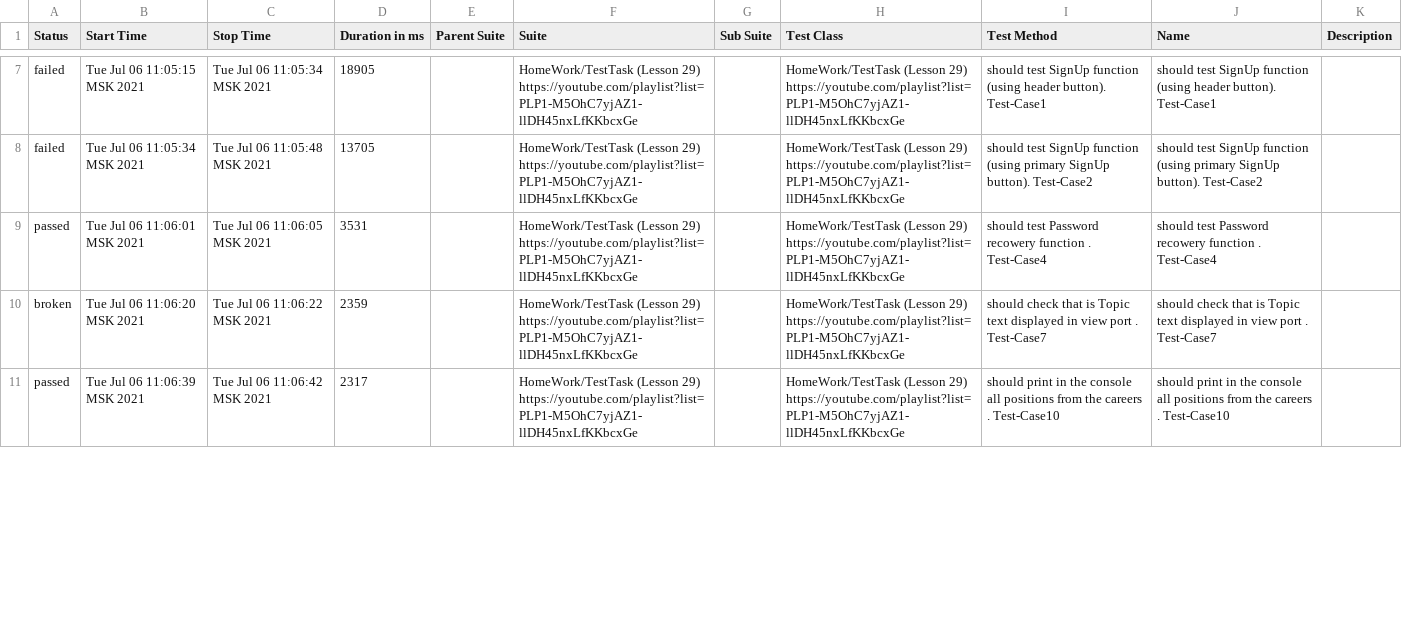
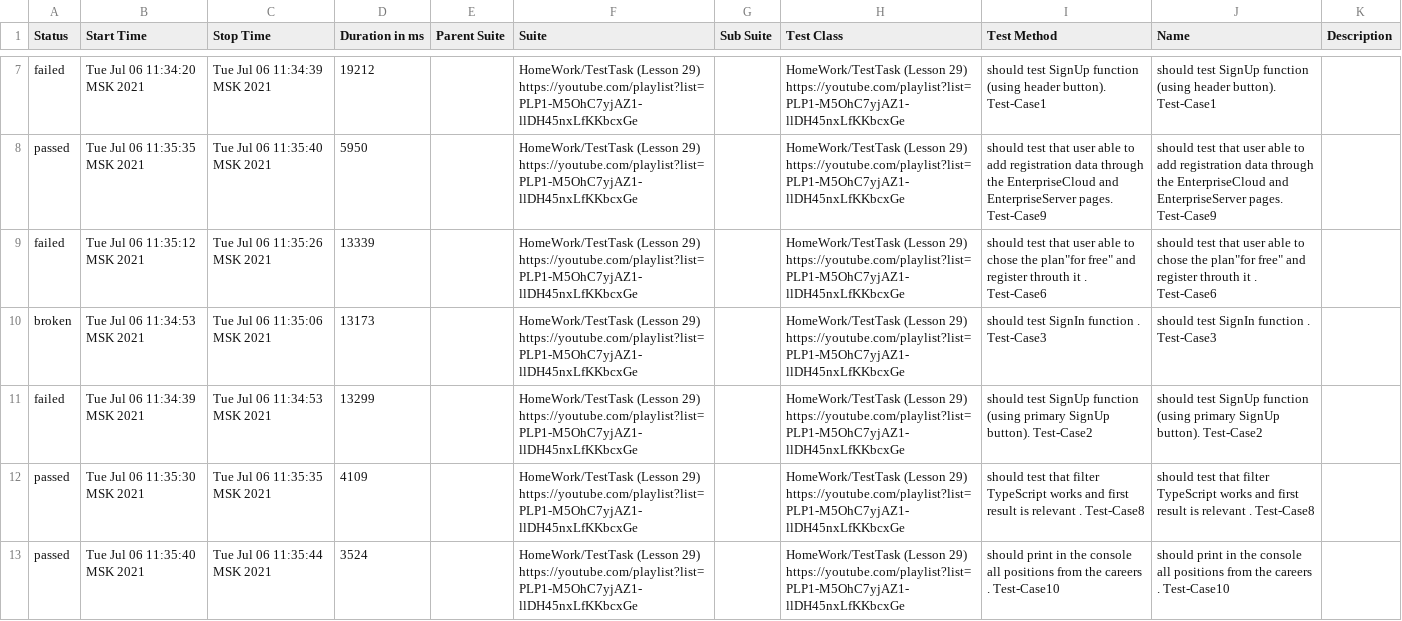
Before and after one commit to AmigoSerhio/Private_Allure_Actions, a CSV file: allure-report/data/suites.csv, drawn as a sheet; only a part is shown, gaps mark what is left out; the diff covers the shown part only.

Commit message:
first commit

```diff
--- a/allure-report/data/suites.csv
+++ b/allure-report/data/suites.csv
@@ -7,5 +7,7 @@
-"failed","Tue Jul 06 11:05:15 MSK 2021","Tue Jul 06 11:05:34 MSK 2021","18905","","HomeWork/TestTask (Lesson 29) https://youtube.com/playlist?list=PLP1-M5OhC7yjAZ1-llDH45nxLfKKbcxGe","","HomeWork/TestTask (Lesson 29) https://youtube.com/playlist?list=PLP1-M5OhC7yjAZ1-llDH45nxLfKKbcxGe","should test SignUp function (using header button). Test-Case1","should test SignUp function (using header button). Test-Case1",""
-"failed","Tue Jul 06 11:05:34 MSK 2021","Tue Jul 06 11:05:48 MSK 2021","13705","","HomeWork/TestTask (Lesson 29) https://youtube.com/playlist?list=PLP1-M5OhC7yjAZ1-llDH45nxLfKKbcxGe","","HomeWork/TestTask (Lesson 29) https://youtube.com/playlist?list=PLP1-M5OhC7yjAZ1-llDH45nxLfKKbcxGe","should test SignUp function (using primary SignUp button). Test-Case2","should test SignUp function (using primary SignUp button). Test-Case2",""
-"passed","Tue Jul 06 11:06:01 MSK 2021","Tue Jul 06 11:06:05 MSK 2021","3531","","HomeWork/TestTask (Lesson 29) https://youtube.com/playlist?list=PLP1-M5OhC7yjAZ1-llDH45nxLfKKbcxGe","","HomeWork/TestTask (Lesson 29) https://youtube.com/playlist?list=PLP1-M5OhC7yjAZ1-llDH45nxLfKKbcxGe","should test Password recowery function . Test-Case4","should test Password recowery function . Test-Case4",""
-"broken","Tue Jul 06 11:06:20 MSK 2021","Tue Jul 06 11:06:22 MSK 2021","2359","","HomeWork/TestTask (Lesson 29) https://youtube.com/playlist?list=PLP1-M5OhC7yjAZ1-llDH45nxLfKKbcxGe","","HomeWork/TestTask (Lesson 29) https://youtube.com/playlist?list=PLP1-M5OhC7yjAZ1-llDH45nxLfKKbcxGe","should check that is Topic text displayed in view port . Test-Case7","should check that is Topic text displayed in view port . Test-Case7",""
-"passed","Tue Jul 06 11:06:39 MSK 2021","Tue Jul 06 11:06:42 MSK 2021","2317","","HomeWork/TestTask (Lesson 29) https://youtube.com/playlist?list=PLP1-M5OhC7yjAZ1-llDH45nxLfKKbcxGe","","HomeWork/TestTask (Lesson 29) https://youtube.com/playlist?list=PLP1-M5OhC7yjAZ1-llDH45nxLfKKbcxGe"," should print in the console all positions from the careers . Test-Case10"," should print in the console all positions from the careers . Test-Case10",""
+"failed","Tue Jul 06 11:34:20 MSK 2021","Tue Jul 06 11:34:39 MSK 2021","19212","","HomeWork/TestTask (Lesson 29) https://youtube.com/playlist?list=PLP1-M5OhC7yjAZ1-llDH45nxLfKKbcxGe","","HomeWork/TestTask (Lesson 29) https://youtube.com/playlist?list=PLP1-M5OhC7yjAZ1-llDH45nxLfKKbcxGe","should test SignUp function (using header button). Test-Case1","should test SignUp function (using header button). Test-Case1",""
+"passed","Tue Jul 06 11:35:35 MSK 2021","Tue Jul 06 11:35:40 MSK 2021","5950","","HomeWork/TestTask (Lesson 29) https://youtube.com/playlist?list=PLP1-M5OhC7yjAZ1-llDH45nxLfKKbcxGe","","HomeWork/TestTask (Lesson 29) https://youtube.com/playlist?list=PLP1-M5OhC7yjAZ1-llDH45nxLfKKbcxGe"," should test that user able to add registration data through the EnterpriseCloud and EnterpriseServer pages. Test-Case9"," should test that user able to add registration data through the EnterpriseCloud and EnterpriseServer pages. Test-Case9",""
+"failed","Tue Jul 06 11:35:12 MSK 2021","Tue Jul 06 11:35:26 MSK 2021","13339","","HomeWork/TestTask (Lesson 29) https://youtube.com/playlist?list=PLP1-M5OhC7yjAZ1-llDH45nxLfKKbcxGe","","HomeWork/TestTask (Lesson 29) https://youtube.com/playlist?list=PLP1-M5OhC7yjAZ1-llDH45nxLfKKbcxGe","should test that user able to chose the plan""for free"" and register throuth it . Test-Case6","should test that user able to chose the plan""for free"" and register throuth it . Test-Case6",""
+"broken","Tue Jul 06 11:34:53 MSK 2021","Tue Jul 06 11:35:06 MSK 2021","13173","","HomeWork/TestTask (Lesson 29) https://youtube.com/playlist?list=PLP1-M5OhC7yjAZ1-llDH45nxLfKKbcxGe","","HomeWork/TestTask (Lesson 29) https://youtube.com/playlist?list=PLP1-M5OhC7yjAZ1-llDH45nxLfKKbcxGe","should test SignIn function . Test-Case3","should test SignIn function . Test-Case3",""
+"failed","Tue Jul 06 11:34:39 MSK 2021","Tue Jul 06 11:34:53 MSK 2021","13299","","HomeWork/TestTask (Lesson 29) https://youtube.com/playlist?list=PLP1-M5OhC7yjAZ1-llDH45nxLfKKbcxGe","","HomeWork/TestTask (Lesson 29) https://youtube.com/playlist?list=PLP1-M5OhC7yjAZ1-llDH45nxLfKKbcxGe","should test SignUp function (using primary SignUp button). Test-Case2","should test SignUp function (using primary SignUp button). Test-Case2",""
+"passed","Tue Jul 06 11:35:30 MSK 2021","Tue Jul 06 11:35:35 MSK 2021","4109","","HomeWork/TestTask (Lesson 29) https://youtube.com/playlist?list=PLP1-M5OhC7yjAZ1-llDH45nxLfKKbcxGe","","HomeWork/TestTask (Lesson 29) https://youtube.com/playlist?list=PLP1-M5OhC7yjAZ1-llDH45nxLfKKbcxGe","should test that filter TypeScript works and first result is relevant . Test-Case8","should test that filter TypeScript works and first result is relevant . Test-Case8",""
+"passed","Tue Jul 06 11:35:40 MSK 2021","Tue Jul 06 11:35:44 MSK 2021","3524","","HomeWork/TestTask (Lesson 29) https://youtube.com/playlist?list=PLP1-M5OhC7yjAZ1-llDH45nxLfKKbcxGe","","HomeWork/TestTask (Lesson 29) https://youtube.com/playlist?list=PLP1-M5OhC7yjAZ1-llDH45nxLfKKbcxGe"," should print in the console all positions from the careers . Test-Case10"," should print in the console all positions from the careers . Test-Case10",""
```
Also changed, not shown: 3 added rows, 5 removed rows and 8 edited cells elsewhere in this file, 44 other files.
